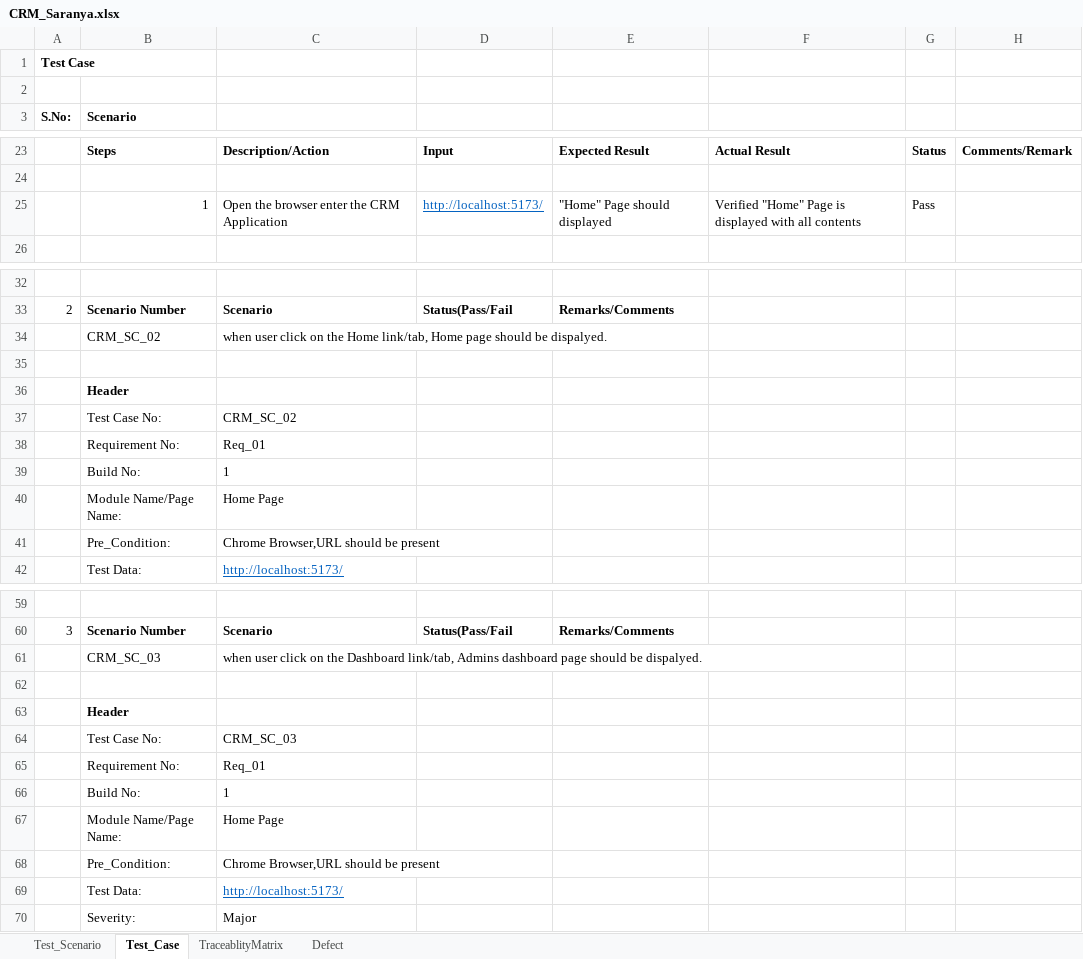
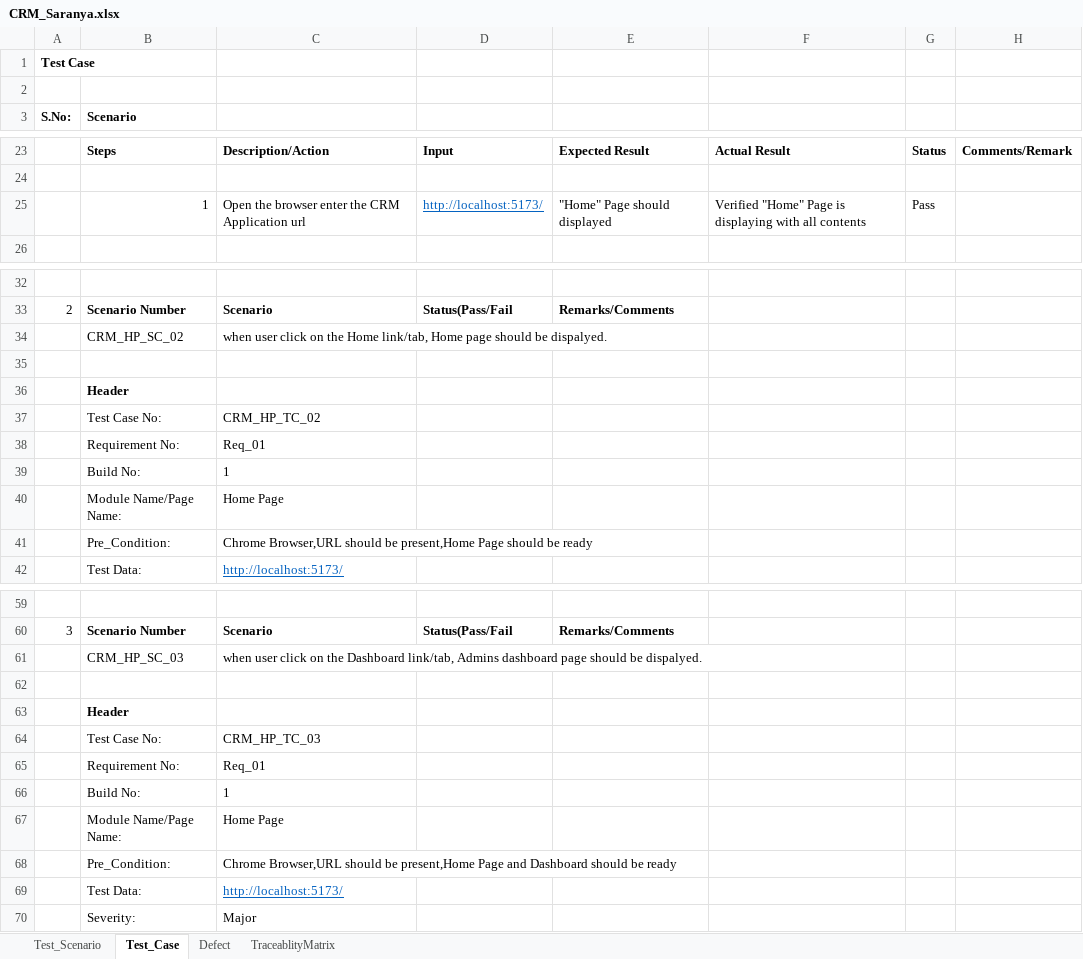
Before and after one commit to Saranyaboosan/Ecoders_CRM, an Excel workbook: Ecoders_CRM/Manual_Documents/CRM_Saranya.xlsx, sheet Test_Case, drawn as a sheet; only a part is shown, gaps mark what is left out; values as stored, in another font and other column widths than the file's, no borders; the diff covers the shown part only; the diff names each change by its address in the sheet, - before the commit and + after, or states it on an @@ line.

```diff
--- a/Ecoders_CRM/Manual_Documents/CRM_Saranya.xlsx (sheet Test_Case)
+++ b/Ecoders_CRM/Manual_Documents/CRM_Saranya.xlsx (sheet Test_Case)
@@ sheet tab order changed: Test_Scenario | Test_Case | Defect | TraceablityMatrix @@
-C25: Open the browser enter the CRM Application
+C25: Open the browser enter the CRM Application url
-F25: …Page is displayed with all…
+F25: …Page is displaying with all…
-B34 (Scenario): CRM_SC_02
+B34 (Scenario): CRM_HP_SC_02
-C37: CRM_SC_02
+C37: CRM_HP_TC_02
-C41: …should be present
+C41: …should be present,Home Page should be ready
-B61 (Scenario): CRM_SC_03
+B61 (Scenario): CRM_HP_SC_03
-C64: CRM_SC_03
+C64: CRM_HP_TC_03
-C68: …should be present
+C68: …should be present,Home Page and Dashboard should be ready
```
Also changed, not shown: other rows of this sheet, sheet Defect, sheet TraceablityMatrix, sheet Test_Scenario, 3 other files.
